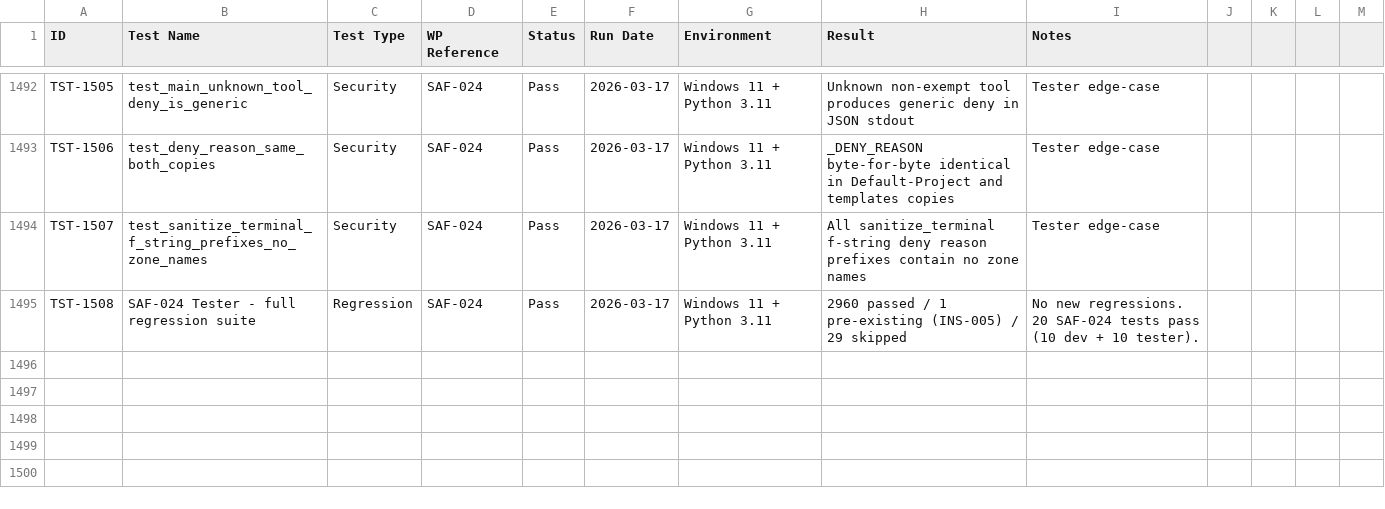
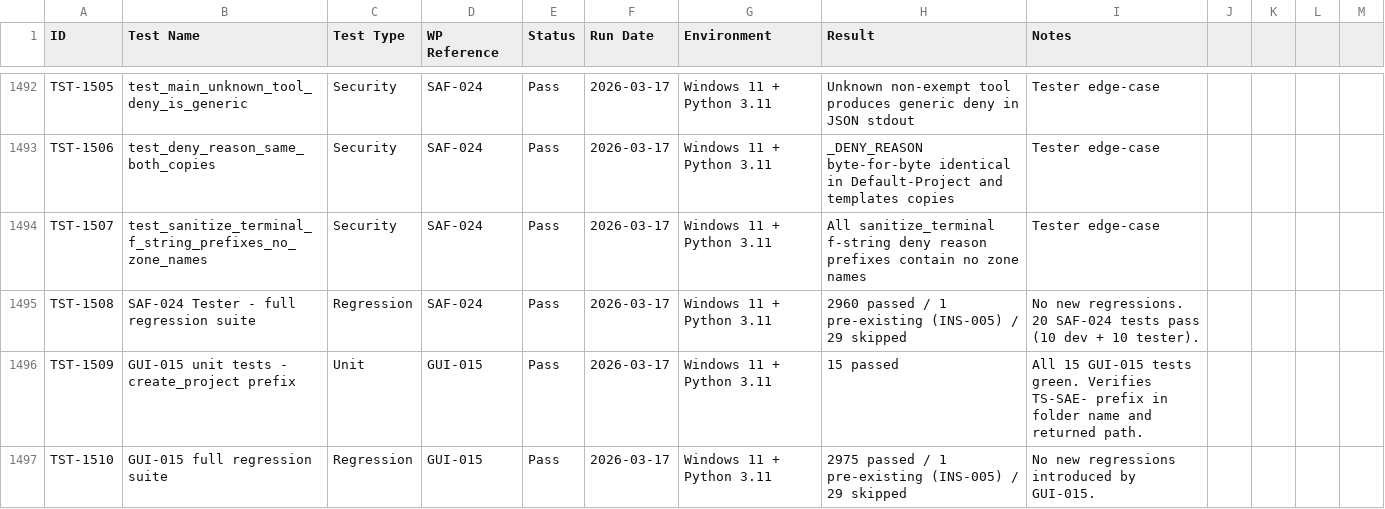
Before and after one commit to xX2Angelo8Xx/Turbulence-Solutions-Safe-Agent-Workspace, a CSV file: docs/test-results/test-results.csv, drawn as a sheet; only a part is shown, gaps mark what is left out.

Commit message:
GUI-015: rename root folder to TS-SAE-{ProjectName}

```diff
--- a/docs/test-results/test-results.csv
+++ b/docs/test-results/test-results.csv
@@ -1495 +1495,3 @@ TST-1507,test_sanitize_terminal_f_string_prefixes_no_zone_names,Security,SAF-024
 TST-1508,SAF-024 Tester - full regression suite,Regression,SAF-024,Pass,2026-03-17,Windows 11 + Python 3.11,2960 passed / 1 pre-existing (INS-005) / 29 skipped,No new regressions. 20 SAF-024 tests pass (10 dev + 10 tester).
+TST-1509,GUI-015 unit tests - create_project prefix,Unit,GUI-015,Pass,2026-03-17,Windows 11 + Python 3.11,15 passed,All 15 GUI-015 tests green. Verifies TS-SAE- prefix in folder name and returned path.
+TST-1510,GUI-015 full regression suite,Regression,GUI-015,Pass,2026-03-17,Windows 11 + Python 3.11,2975 passed / 1 pre-existing (INS-005) / 29 skipped,No new regressions introduced by GUI-015.
```
Also changed, not shown: docs/workpackages/workpackages.csv, 9 other files.
